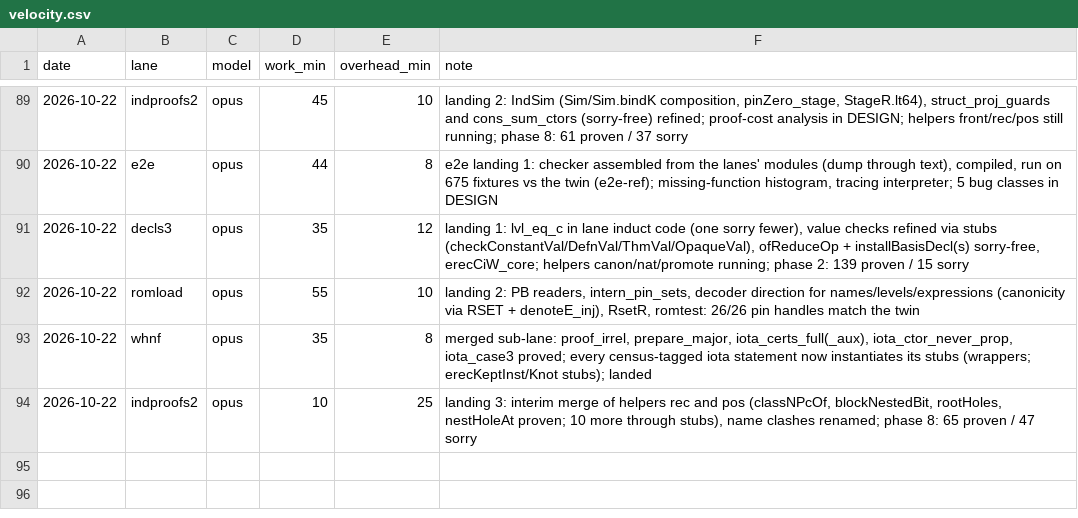
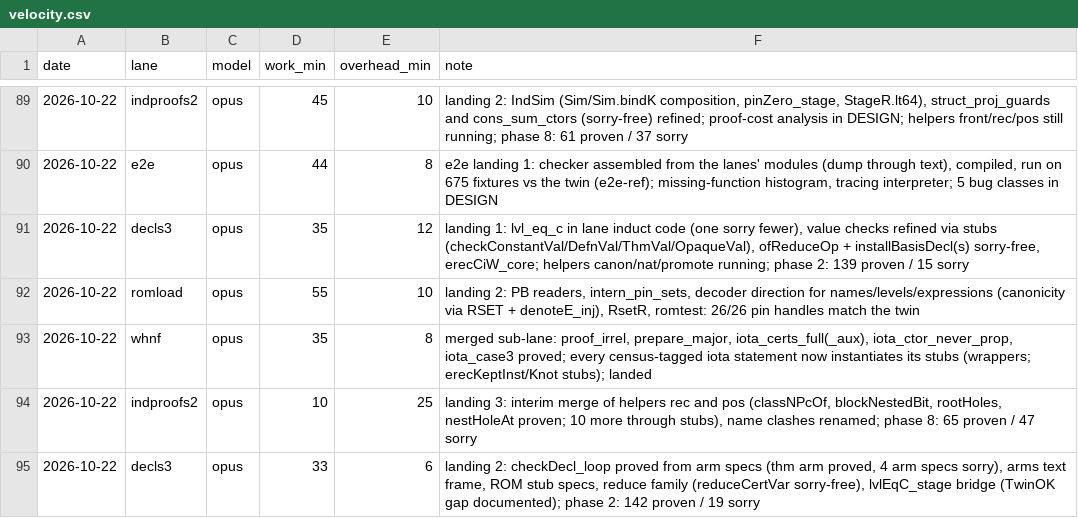
Before and after one commit to leanprover/con-agua, a CSV file: docs/velocity.csv, drawn as a sheet; only a part is shown, gaps mark what is left out.

```diff
--- a/docs/velocity.csv
+++ b/docs/velocity.csv
@@ -94 +94,2 @@ date,lane,model,work_min,overhead_min,note
 2026-10-22,indproofs2,opus,10,25,"landing 3: interim merge of helpers rec and pos (classNPcOf, blockNestedBit, rootHoles, nestHoleAt proven; 10 more through stubs), name clashes renamed; phase 8: 65 proven / 47 sorry"
+2026-10-22,decls3,opus,33,6,"landing 2: checkDecl_loop proved from arm specs (thm arm proved, 4 arm specs sorry), arms text frame, ROM stub specs, reduce family (reduceCertVar sorry-free), lvlEqC_stage bridge (TwinOK gap documented); phase 2: 142 proven / 19 sorry"
```
Also changed, not shown: 1 other file.
